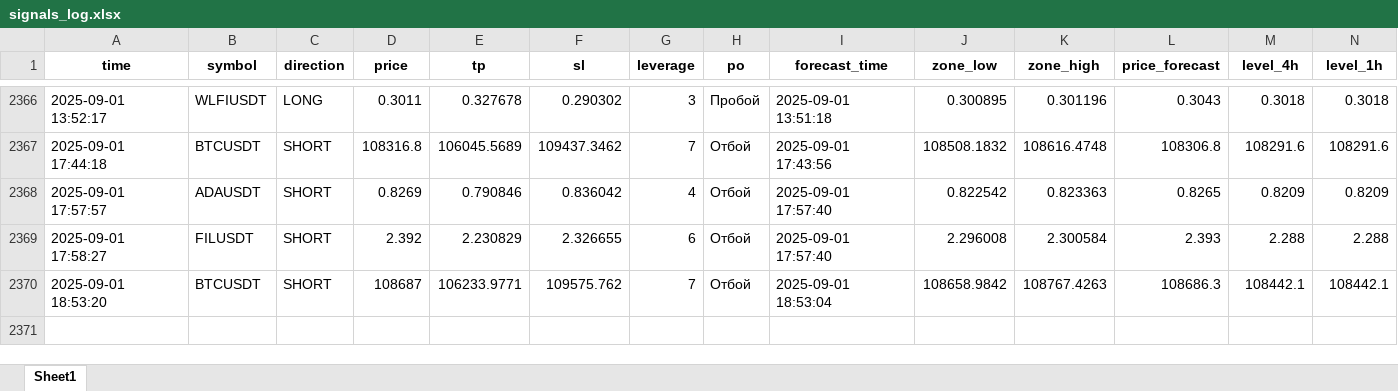
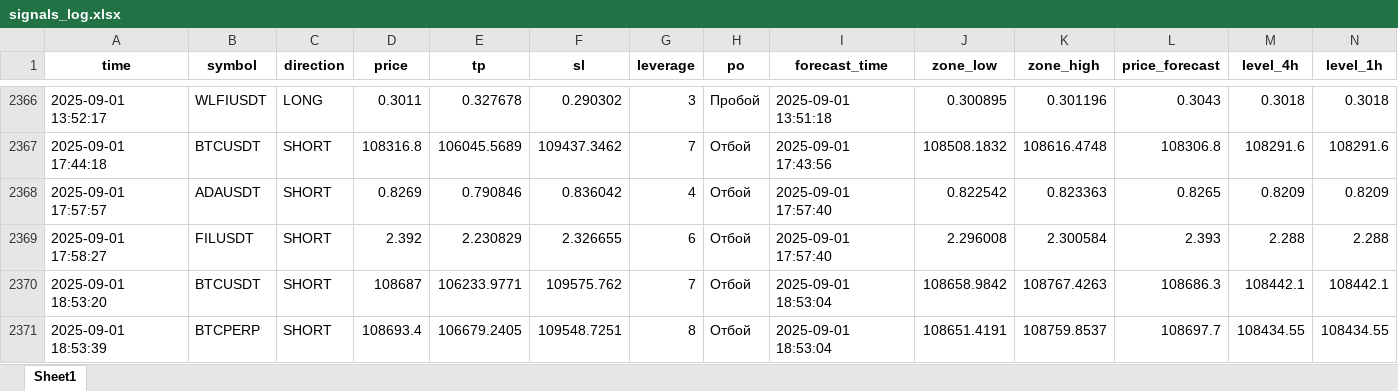
Before and after one commit to Toevich/crypto-signals, an Excel workbook: signals_log.xlsx, sheet Sheet1, drawn as a sheet; only a part is shown, gaps mark what is left out; values as stored, in another font and other column widths than the file's, no borders; rows hold the shown columns only; the diff names each change by its address in the sheet, - before the commit and + after, or states it on an @@ line.

Commit message:
Добавлен сигнал BTCPERP (SHORT)

```diff
--- a/signals_log.xlsx (sheet Sheet1)
+++ b/signals_log.xlsx (sheet Sheet1)
+row 2371: 2025-09-01 18:53:39 | BTCPERP | SHORT | 108693.4 | 106679.2405 | 109548.7251 | 8 | Отбой | 2025-09-01 18:53:04 | 108651.4191 | 108759.8537 | 108697.7 | 108434.55 | 108434.55
```
